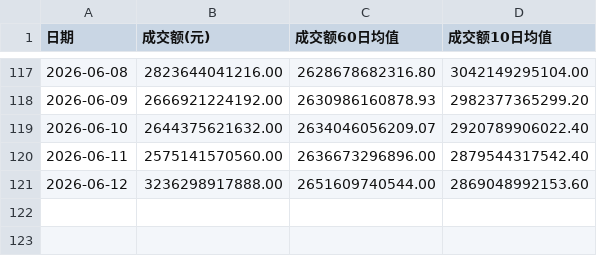
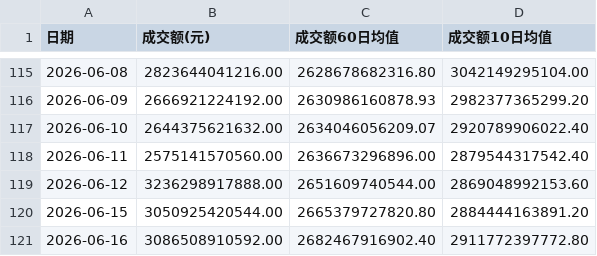
Before and after one commit to mangehua/market-dashboard, a CSV file: stock_data/全市场成交额.csv, drawn as a sheet; only a part is shown, gaps mark what is left out; the diff covers the shown part only.

```diff
--- a/stock_data/全市场成交额.csv
+++ b/stock_data/全市场成交额.csv
@@ -121 +119,3 @@
 2026-06-12,3236298917888.00,2651609740544.00,2869048992153.60
+2026-06-15,3050925420544.00,2665379727820.80,2884444163891.20
+2026-06-16,3086508910592.00,2682467916902.40,2911772397772.80
```
Also changed, not shown: 2 removed rows and 68 edited cells elsewhere in this file.
